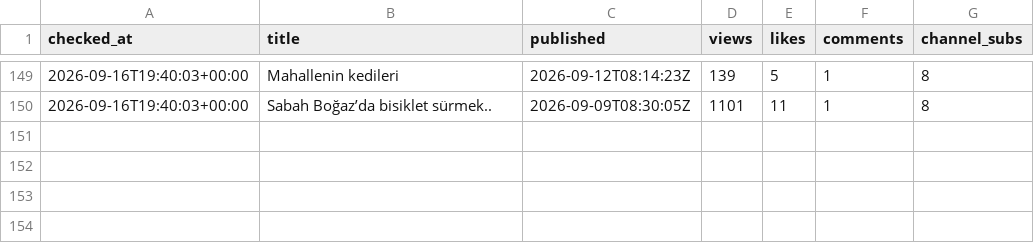
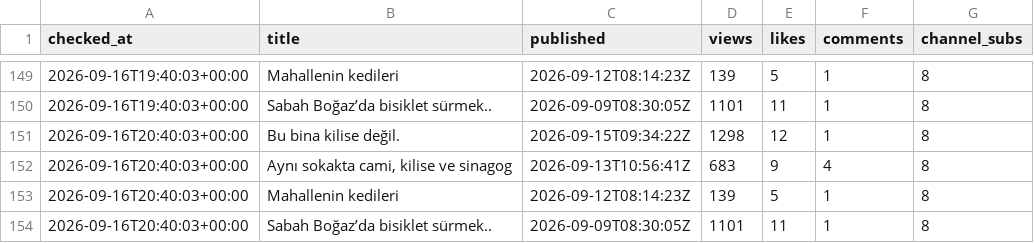
Before and after one commit to volaria/vd-insights-data, a CSV file: data/yt_live_DEFNE_log.csv, drawn as a sheet; only a part is shown, gaps mark what is left out; the diff names each change by its address in the sheet, - before the commit and + after, or states it on an @@ line.

Commit message:
live

```diff
--- a/data/yt_live_DEFNE_log.csv
+++ b/data/yt_live_DEFNE_log.csv
+row 151: 2026-09-16T20:40:03+00:00 | Bu bina kilise değil. | 2026-09-15T09:34:22Z | 1298 | 12 | 1 | 8
+row 152: 2026-09-16T20:40:03+00:00 | Aynı sokakta cami, kilise ve sinagog | 2026-09-13T10:56:41Z | 683 | 9 | 4 | 8
+row 153: 2026-09-16T20:40:03+00:00 | Mahallenin kedileri | 2026-09-12T08:14:23Z | 139 | 5 | 1 | 8
+row 154: 2026-09-16T20:40:03+00:00 | Sabah Boğaz’da bisiklet sürmek.. | 2026-09-09T08:30:05Z | 1101 | 11 | 1 | 8
```
Also changed, not shown: data/yt_live_DEFNE.csv.
